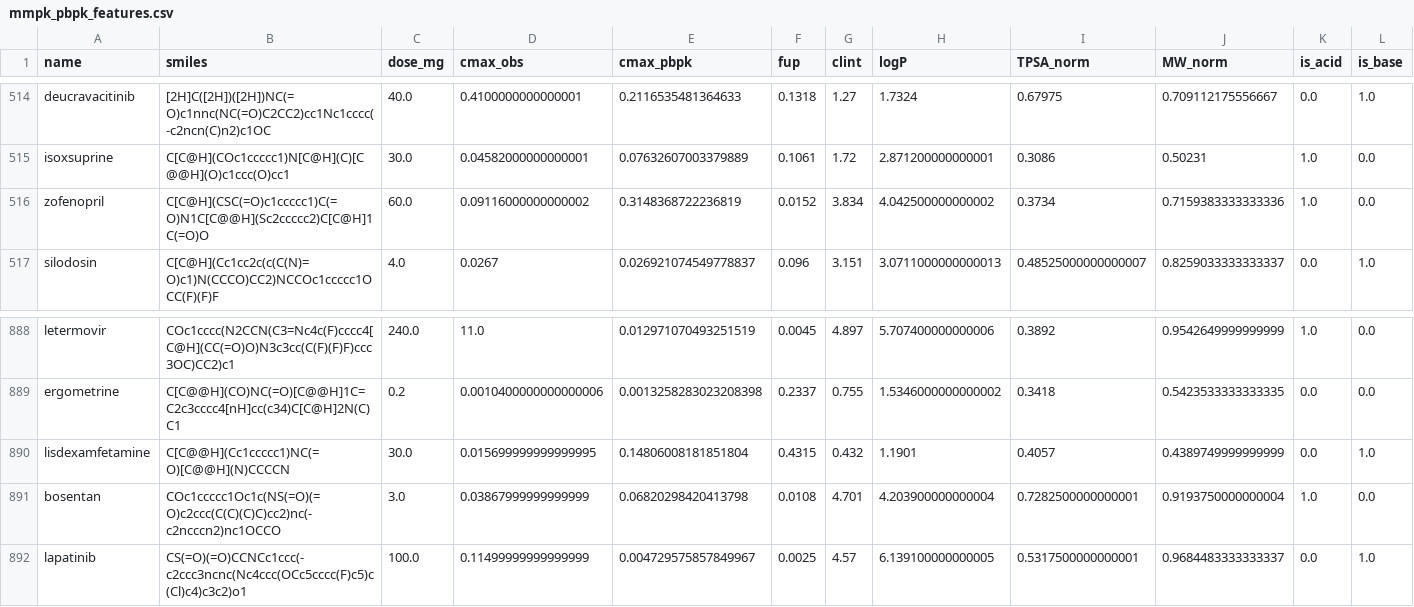
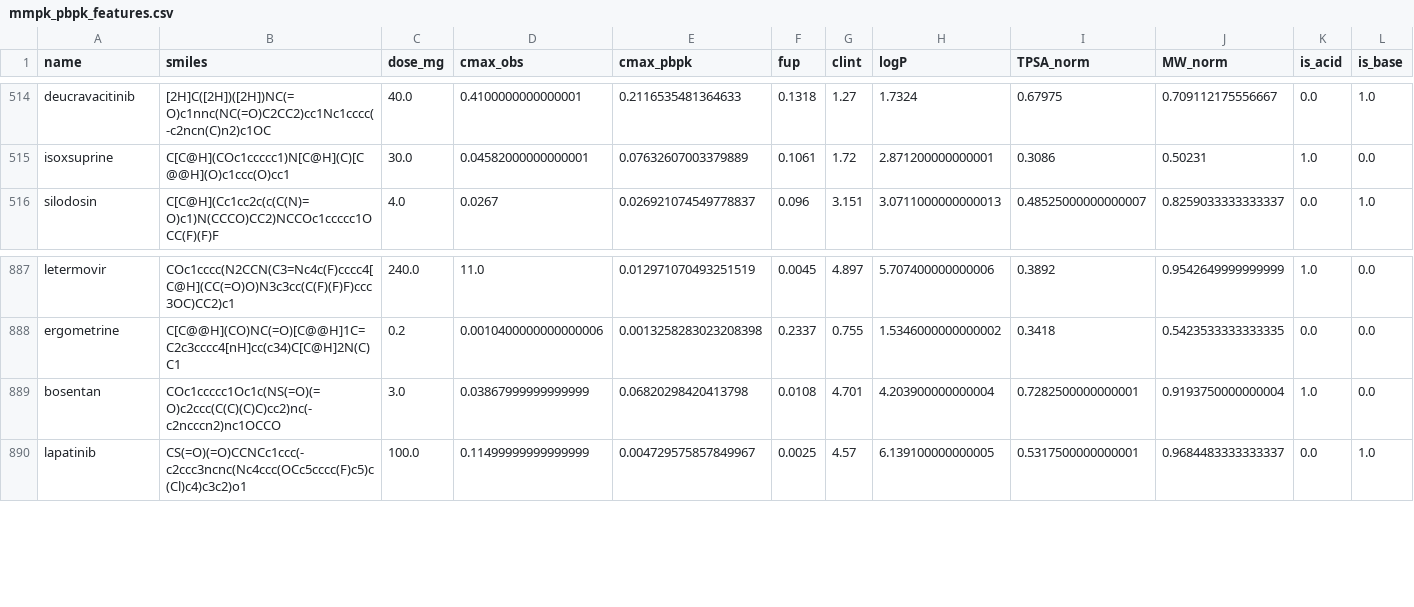
Before and after one commit to jam-sudo/Sisyphus, a CSV file: data/training/mmpk_pbpk_features.csv, drawn as a sheet; only a part is shown, gaps mark what is left out; rows hold the shown columns only; the diff names each change by its address in the sheet, - before the commit and + after, or states it on an @@ line.

Commit message:
Screen CLF and VdF training and correct two salt-dose labels

```diff
--- a/data/training/mmpk_pbpk_features.csv
+++ b/data/training/mmpk_pbpk_features.csv
-row 516: zofenopril | C[C@H](CSC(=O)c1ccccc1)C(=O)N1C[C@@H](Sc2ccccc2)C[C@H]1C(=O)O | 60.0 | 0.09116000000000002 | 0.3148368722236819 | 0.0152 | 3.834 | 4.042500000000002 | 0.3734 | 0.7159383333333336 | 1.0 | 0.0
-row 890: lisdexamfetamine | C[C@@H](Cc1ccccc1)NC(=O)[C@@H](N)CCCCN | 30.0 | 0.015699999999999995 | 0.14806008181851804 | 0.4315 | 0.432 | 1.1901 | 0.4057 | 0.4389749999999999 | 0.0 | 1.0
```
Also changed, not shown: data/training/cmax_omega_public_clean.csv, data/training/mmpk_expanded_full.csv, 27 other files.
